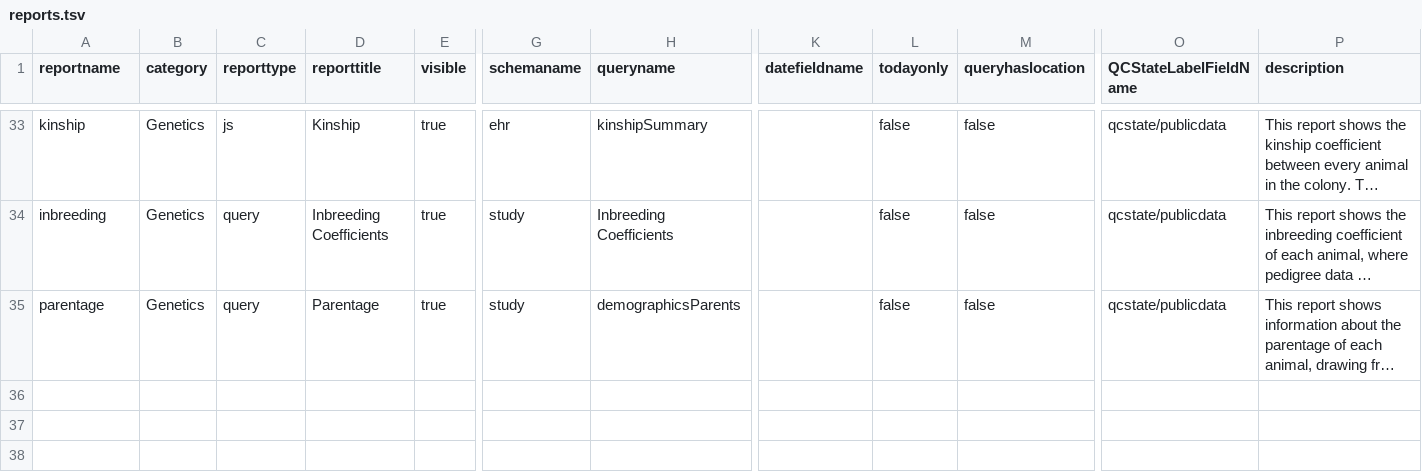
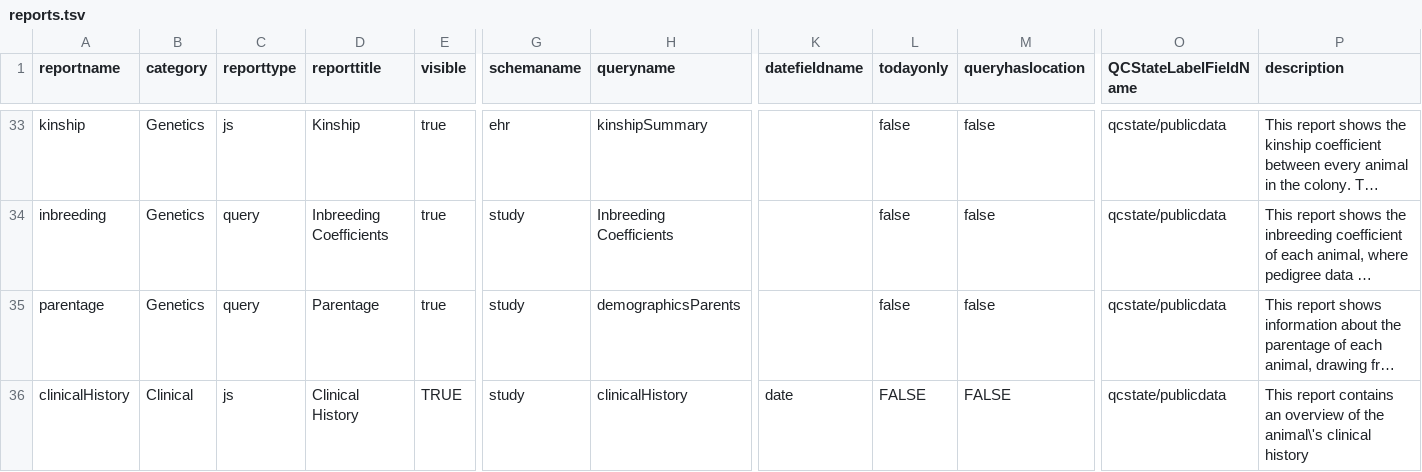
Before and after one commit to LabKey/ehrModules, a TSV file: ehr/resources/reports/reports.tsv, drawn as a sheet; only a part is shown, gaps mark what is left out; long unchanged cells end in …; rows hold the shown columns only; the diff names each change by its address in the sheet, - before the commit and + after, or states it on an @@ line.

Commit message:
Updates around clinical history

```diff
--- a/ehr/resources/reports/reports.tsv
+++ b/ehr/resources/reports/reports.tsv
+row 36: clinicalHistory | Clinical | js | Clinical History | TRUE | study | clinicalHistory | date | FALSE | FALSE | qcstate/publicdata | This report contains an overview of the animal\'s clinical history
```
Also changed, not shown: 5 other files.
